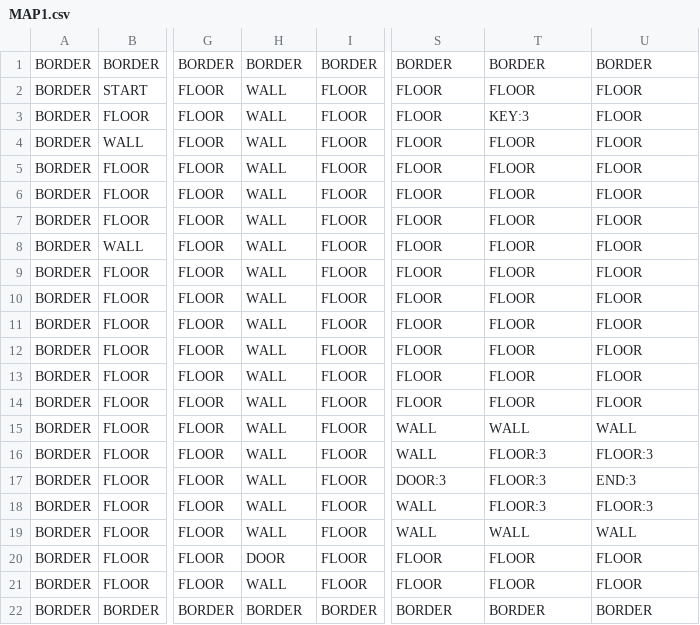
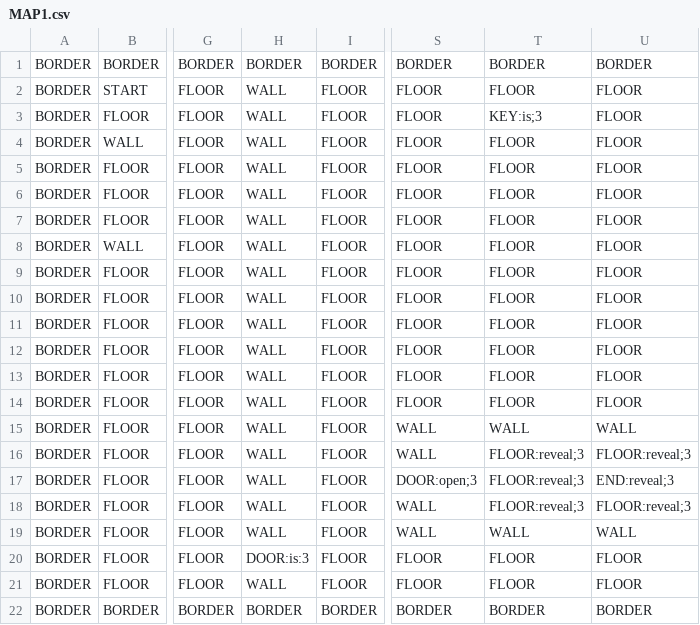
Before and after one commit to TheCoderCat418/School-Projects, a CSV file: FINAL PROJECT/MAP1.csv, drawn as a sheet; only a part is shown, gaps mark what is left out; the diff names each change by its address in the sheet, - before the commit and + after, or states it on an @@ line.

```diff
--- a/FINAL PROJECT/MAP1.csv
+++ b/FINAL PROJECT/MAP1.csv
-T3: KEY:3
+T3: KEY:is;3
-T16:T18: FLOOR:3
+T16:T18: FLOOR:reveal;3
-U16: FLOOR:3
+U16: FLOOR:reveal;3
-S17: DOOR:3
+S17: DOOR:open;3
-U17: END:3
+U17: END:reveal;3
-U18: FLOOR:3
+U18: FLOOR:reveal;3
-H20: DOOR
+H20: DOOR:is:3
```
Also changed, not shown: 7 other files.
